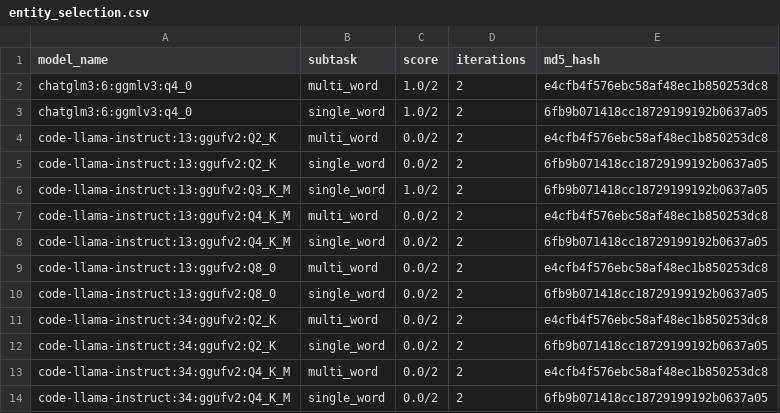
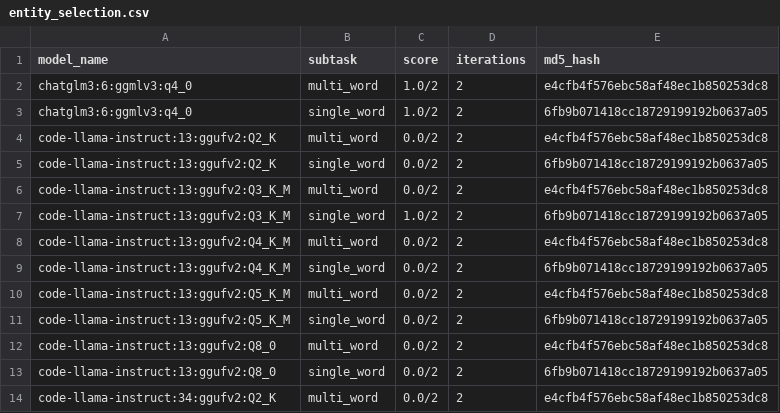
Before and after one commit to biocypher/biochatter, a CSV file: benchmark/results/entity_selection.csv, drawn as a sheet; only a part is shown; the shorter side is filled out with more unchanged rows.

```diff
--- a/benchmark/results/entity_selection.csv
+++ b/benchmark/results/entity_selection.csv
@@ -5,2 +5,3 @@ code-llama-instruct:13:ggufv2:Q2_K,multi_word,0.0/2,2,e4cfb4f576ebc58af48ec1b850
 code-llama-instruct:13:ggufv2:Q2_K,single_word,0.0/2,2,6fb9b071418cc18729199192b0637a05
+code-llama-instruct:13:ggufv2:Q3_K_M,multi_word,0.0/2,2,e4cfb4f576ebc58af48ec1b850253dc8
 code-llama-instruct:13:ggufv2:Q3_K_M,single_word,1.0/2,2,6fb9b071418cc18729199192b0637a05
@@ -8,2 +9,4 @@ code-llama-instruct:13:ggufv2:Q4_K_M,multi_word,0.0/2,2,e4cfb4f576ebc58af48ec1b8
 code-llama-instruct:13:ggufv2:Q4_K_M,single_word,0.0/2,2,6fb9b071418cc18729199192b0637a05
+code-llama-instruct:13:ggufv2:Q5_K_M,multi_word,0.0/2,2,e4cfb4f576ebc58af48ec1b850253dc8
+code-llama-instruct:13:ggufv2:Q5_K_M,single_word,0.0/2,2,6fb9b071418cc18729199192b0637a05
 code-llama-instruct:13:ggufv2:Q8_0,multi_word,0.0/2,2,e4cfb4f576ebc58af48ec1b850253dc8
```
Also changed, not shown: benchmark/results/end_to_end_query_generation.csv, benchmark/results/explicit_relevance_of_single_fragments.csv, 6 other files.
